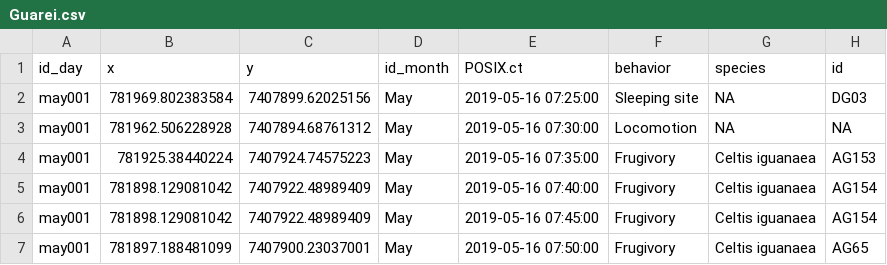
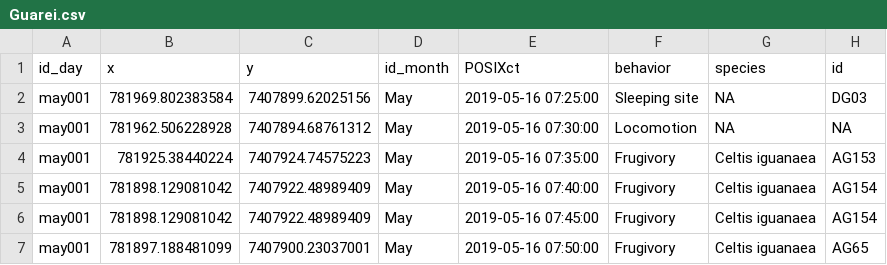
Before and after one commit to edmizac/BLT_IBM-Model, a CSV file: Data/Curated/Guarei.csv, drawn as a sheet; only a part is shown.

Commit message:
created summary of empirical data used for validation and startet nlrx code for all areas

```diff
--- a/Data/Curated/Guarei.csv
+++ b/Data/Curated/Guarei.csv
@@ -1,2 +1,2 @@
-"id_day","x","y","id_month","POSIX.ct","behavior","species","id"
+"id_day","x","y","id_month","POSIXct","behavior","species","id"
 "may001",781969.802383584,7407899.62025156,"May",2019-05-16 07:25:00,"Sleeping site","NA","DG03"
```
Also changed, not shown: 6 other files.
